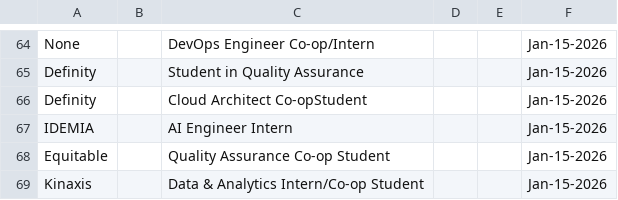
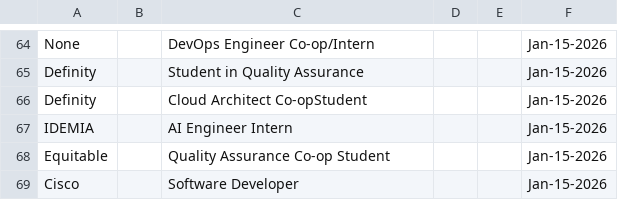
Before and after one commit to Ctrl-Sky/automated-groq-job-application, a CSV file: outputs/jobs_applied_to.csv, drawn as a sheet; only a part is shown, gaps mark what is left out; removed rows and columns are numbered as before the commit, all else as after; the diff names each change by its address in the sheet, - before the commit and + after, or states it on an @@ line.

```diff
--- a/outputs/jobs_applied_to.csv
+++ b/outputs/jobs_applied_to.csv
-row 69: Kinaxis |  | Data & Analytics Intern/Co-op Student |  |  | Jan-15-2026
+row 69: Cisco |  | Software Developer |  |  | Jan-15-2026
```
Also changed, not shown: 8 other files.
